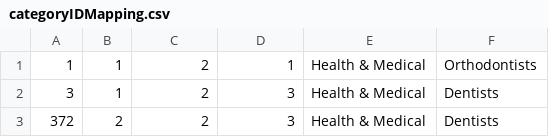
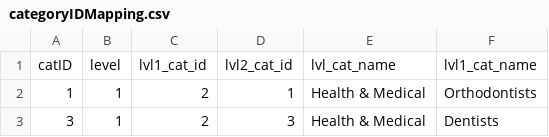
Before and after one commit to benoitdancoisne/hackathon_yelp, a CSV file: categoryIDMapping.csv, drawn as a sheet; only a part is shown; the shorter side is filled out with more unchanged rows; the diff names each change by its address in the sheet, - before the commit and + after, or states it on an @@ line.

Commit message:
categoryMapping

```diff
--- a/categoryIDMapping.csv
+++ b/categoryIDMapping.csv
+row 1: catID | level | lvl1_cat_id | lvl2_cat_id | lvl_cat_name | lvl1_cat_name
```
